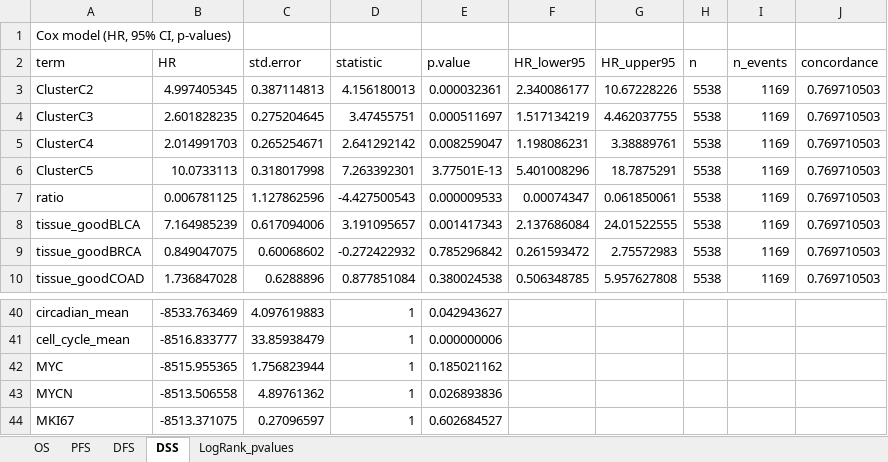
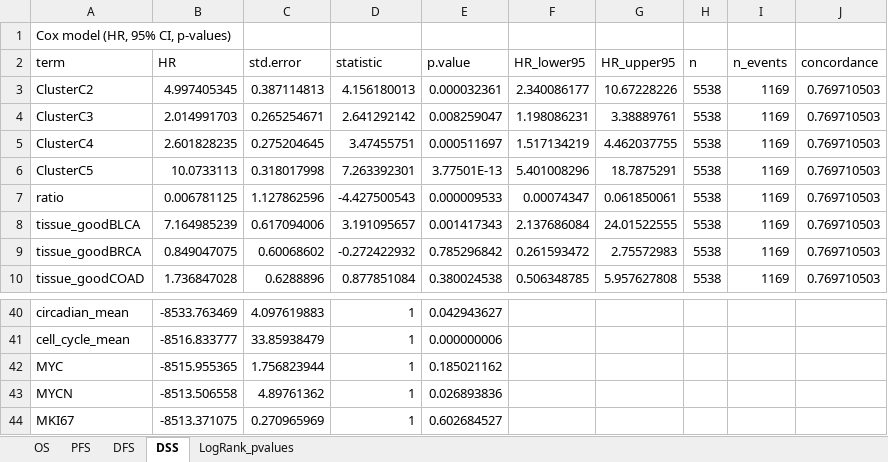
Before and after one commit to SeaBD/Rhythmate, an Excel workbook: Results/Rhythmate_cox_models_k5.xlsx, sheet DSS, drawn as a sheet; only a part is shown, gaps mark what is left out; values as stored, in another font and other column widths than the file's, no borders; removed rows and columns are numbered as before the commit, all else as after; the diff names each change by its address in the sheet, - before the commit and + after, or states it on an @@ line.

```diff
--- a/Results/Rhythmate_cox_models_k5.xlsx (sheet DSS)
+++ b/Results/Rhythmate_cox_models_k5.xlsx (sheet DSS)
-row 4: ClusterC3 | 2.601828235 | 0.275204645 | 3.47455751 | 0.000511697 | 1.517134219 | 4.462037755 | 5538 | 1169 | 0.769710503
-A4 (term): ClusterC4
+A4 (term): ClusterC3
+row 5: ClusterC4 | 2.601828235 | 0.275204645 | 3.47455751 | 0.000511697 | 1.517134219 | 4.462037755 | 5538 | 1169 | 0.769710503
-C44 (std.error): 0.27096597
+C44 (std.error): 0.270965969
```
Also changed, not shown: sheet DFS, sheet PFS, sheet OS, 2 other files.
